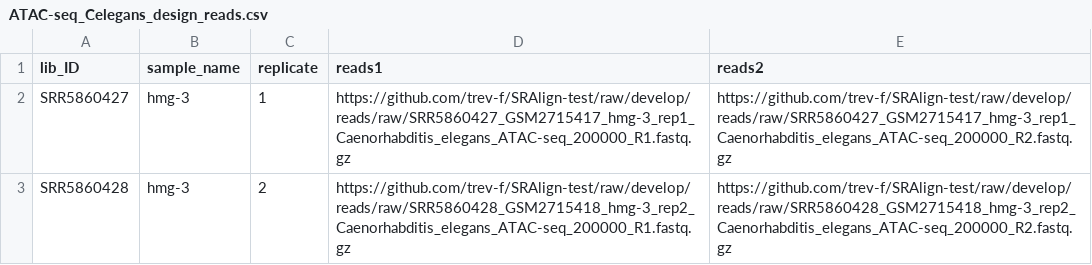
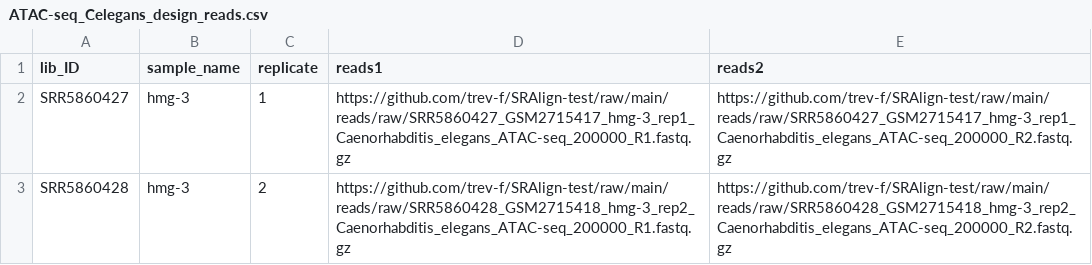
Before and after one commit to utia-gc/ngs-test, a CSV file: inputs/ATAC-seq_Celegans_design_reads.csv, drawn as a sheet.

Commit message:
Fix links to main branch

```diff
--- a/inputs/ATAC-seq_Celegans_design_reads.csv
+++ b/inputs/ATAC-seq_Celegans_design_reads.csv
@@ -1,3 +1,3 @@
 lib_ID,sample_name,replicate,reads1,reads2
-SRR5860427,hmg-3,1,https://github.com/trev-f/SRAlign-test/raw/develop/reads/raw/SRR5860427_GSM2715417_hmg-3_rep1_Caenorhabditis_elegans_ATAC-seq_200000_R1.fastq.gz,https://github.com/trev-f/SRAlign-test/raw/develop/reads/raw/SRR5860427_GSM2715417_hmg-3_rep1_Caenorhabditis_elegans_ATAC-seq_200000_R2.fastq.gz
-SRR5860428,hmg-3,2,https://github.com/trev-f/SRAlign-test/raw/develop/reads/raw/SRR5860428_GSM2715418_hmg-3_rep2_Caenorhabditis_elegans_ATAC-seq_200000_R1.fastq.gz,https://github.com/trev-f/SRAlign-test/raw/develop/reads/raw/SRR5860428_GSM2715418_hmg-3_rep2_Caenorhabditis_elegans_ATAC-seq_200000_R2.fastq.gz
+SRR5860427,hmg-3,1,https://github.com/trev-f/SRAlign-test/raw/main/reads/raw/SRR5860427_GSM2715417_hmg-3_rep1_Caenorhabditis_elegans_ATAC-seq_200000_R1.fastq.gz,https://github.com/trev-f/SRAlign-test/raw/main/reads/raw/SRR5860427_GSM2715417_hmg-3_rep1_Caenorhabditis_elegans_ATAC-seq_200000_R2.fastq.gz
+SRR5860428,hmg-3,2,https://github.com/trev-f/SRAlign-test/raw/main/reads/raw/SRR5860428_GSM2715418_hmg-3_rep2_Caenorhabditis_elegans_ATAC-seq_200000_R1.fastq.gz,https://github.com/trev-f/SRAlign-test/raw/main/reads/raw/SRR5860428_GSM2715418_hmg-3_rep2_Caenorhabditis_elegans_ATAC-seq_200000_R2.fastq.gz
```
